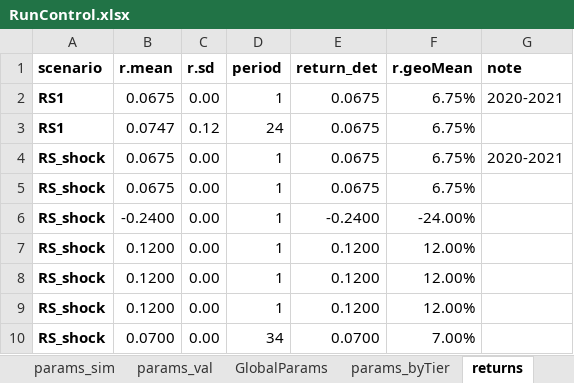
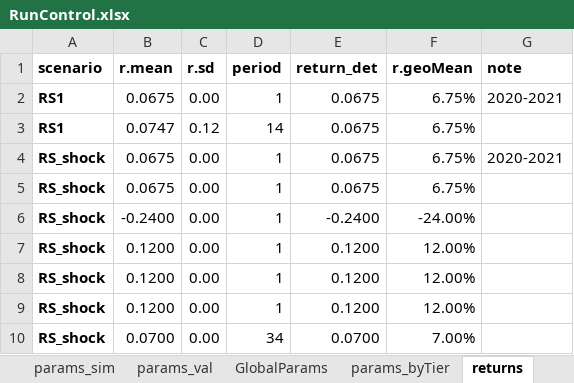
Before and after one commit to yimengyin16/model_SJ, an Excel workbook: model/RunControl.xlsx, sheet returns, drawn as a sheet; values as stored, in another font and other column widths than the file's, no borders; the diff names each change by its address in the sheet, - before the commit and + after, or states it on an @@ line.

```diff
--- a/model/RunControl.xlsx (sheet returns)
+++ b/model/RunControl.xlsx (sheet returns)
-D3 (period): 24
+D3 (period): 14
```
Also changed, not shown: sheet targetVals_pf.AL, sheet params_val, sheet GlobalParams, other sheet tabs, 6 other files.
